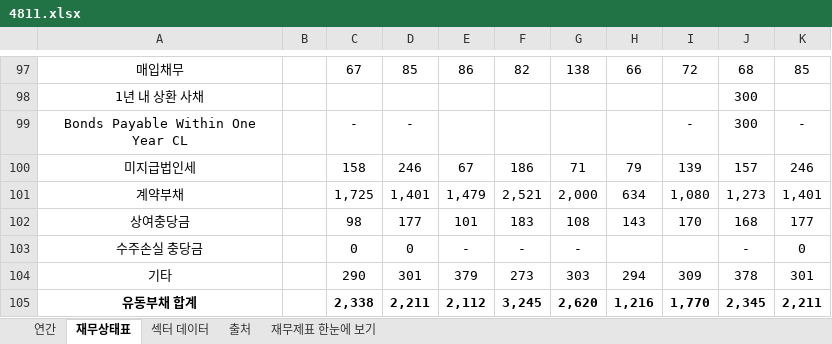
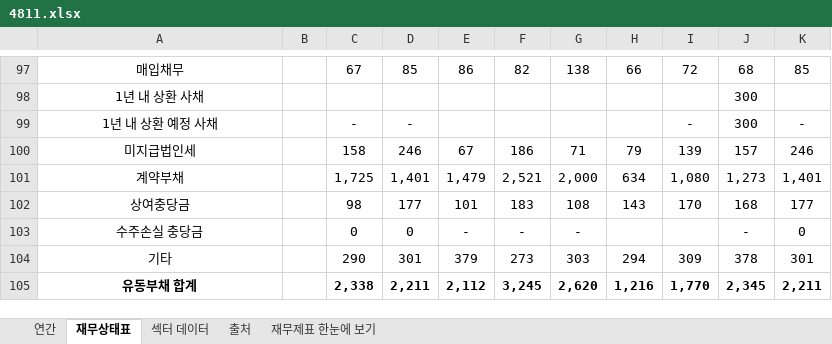
Before and after one commit to minwook1011/earnings-screener, an Excel workbook: docs/data/jp/xlsx/4811.xlsx, sheet 재무상태표, drawn as a sheet; only a part is shown, gaps mark what is left out; values as stored, in another font and other column widths than the file's, no borders; conditional formats not drawn; the diff names each change by its address in the sheet, - before the commit and + after, or states it on an @@ line.

```diff
--- a/docs/data/jp/xlsx/4811.xlsx (sheet 재무상태표)
+++ b/docs/data/jp/xlsx/4811.xlsx (sheet 재무상태표)
-A99: Bonds Payable Within One Year CL
+A99: 1년 내 상환 예정 사채
```
Also changed, not shown: sheet 연간, 2 other files.
